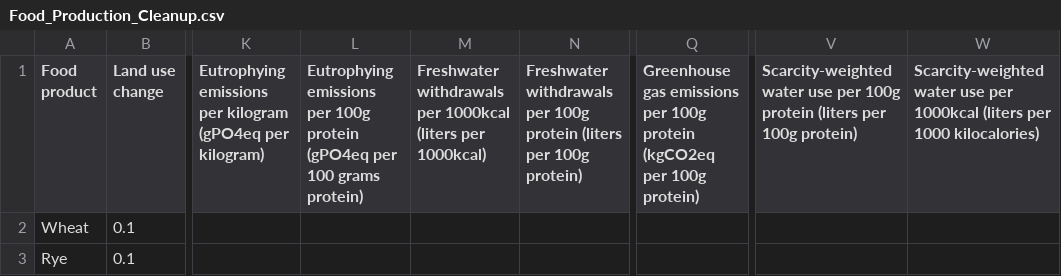
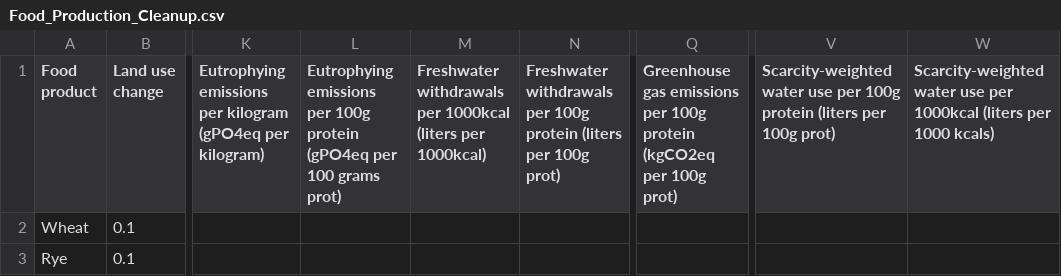
Before and after one commit to DhruvAggarwal98/carbon-ninja, a CSV file: flask/files/Food_Production_Cleanup.csv, drawn as a sheet; only a part is shown, gaps mark what is left out; the diff names each change by its address in the sheet, - before the commit and + after, or states it on an @@ line.

Commit message:
trim column titles that were >64 chars

```diff
--- a/flask/files/Food_Production_Cleanup.csv
+++ b/flask/files/Food_Production_Cleanup.csv
-L1: …100 grams protein)
+L1: …100 grams prot)
-N1: …per 100g protein)
+N1: …per 100g prot)
-Q1: …per 100g protein)
+Q1: …per 100g prot)
-V1: …per 100g protein)
+V1: …per 100g prot)
-W1: …per 1000 kilocalories)
+W1: …per 1000 kcals)
```
Also changed, not shown: 2 other files.
